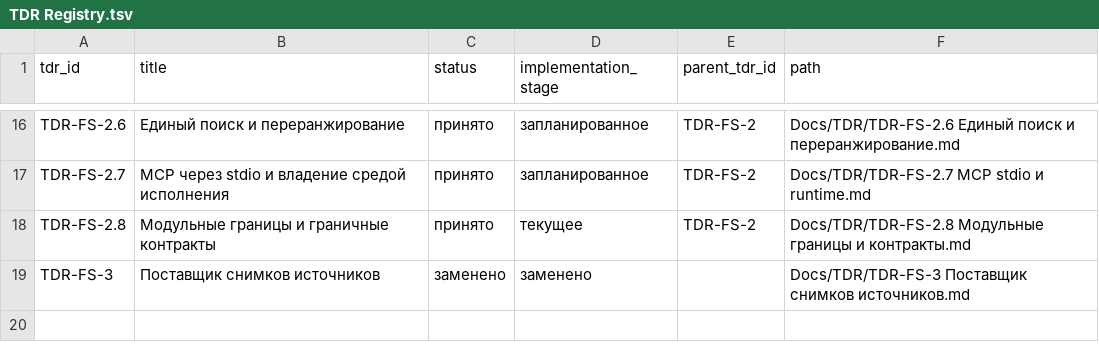
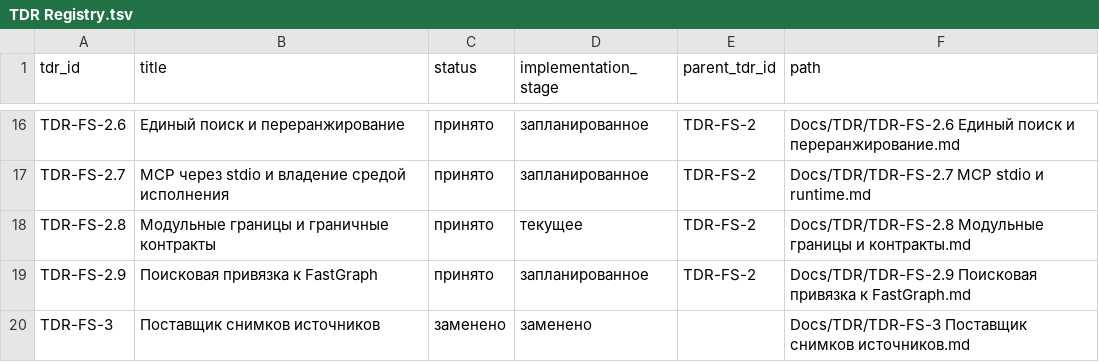
Before and after one commit to igont/FastSearch, a TSV file: Obsidian/Docs/TDR/TDR Registry.tsv, drawn as a sheet; only a part is shown, gaps mark what is left out.

```diff
--- a/Obsidian/Docs/TDR/TDR Registry.tsv
+++ b/Obsidian/Docs/TDR/TDR Registry.tsv
@@ -18,2 +18,3 @@ TDR-FS-2.7	MCP через stdio и владение средой исполне
 TDR-FS-2.8	Модульные границы и граничные контракты	принято	текущее	TDR-FS-2	Docs/TDR/TDR-FS-2.8 Модульные границы и контракты.md
+TDR-FS-2.9	Поисковая привязка к FastGraph	принято	запланированное	TDR-FS-2	Docs/TDR/TDR-FS-2.9 Поисковая привязка к FastGraph.md
 TDR-FS-3	Поставщик снимков источников	заменено	заменено		Docs/TDR/TDR-FS-3 Поставщик снимков источников.md
```
Also changed, not shown: Obsidian/Docs/Traceability/Paradigm TDR Coverage Registry.tsv, 26 other files.
